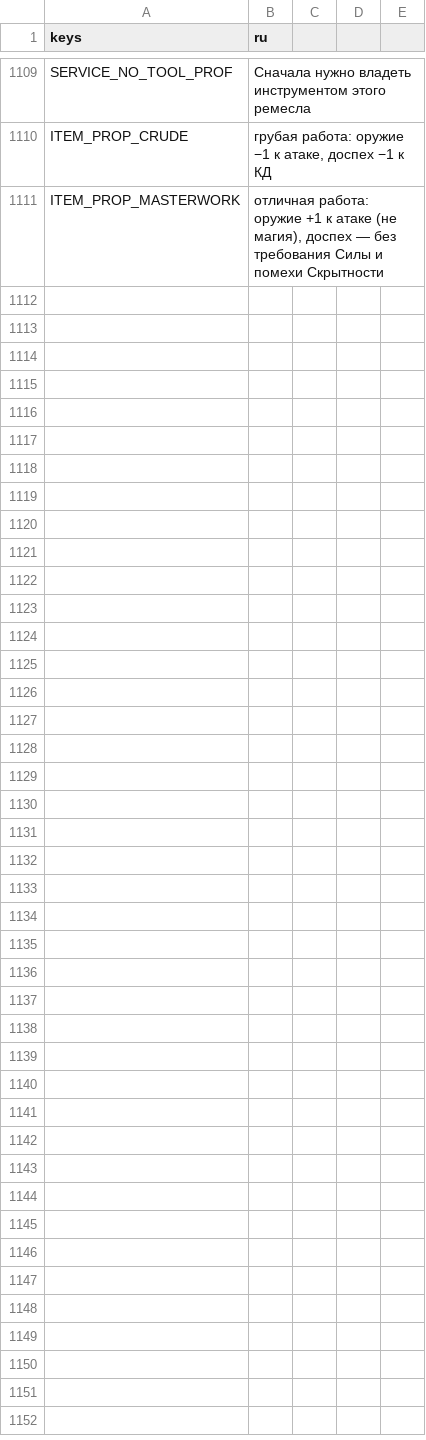
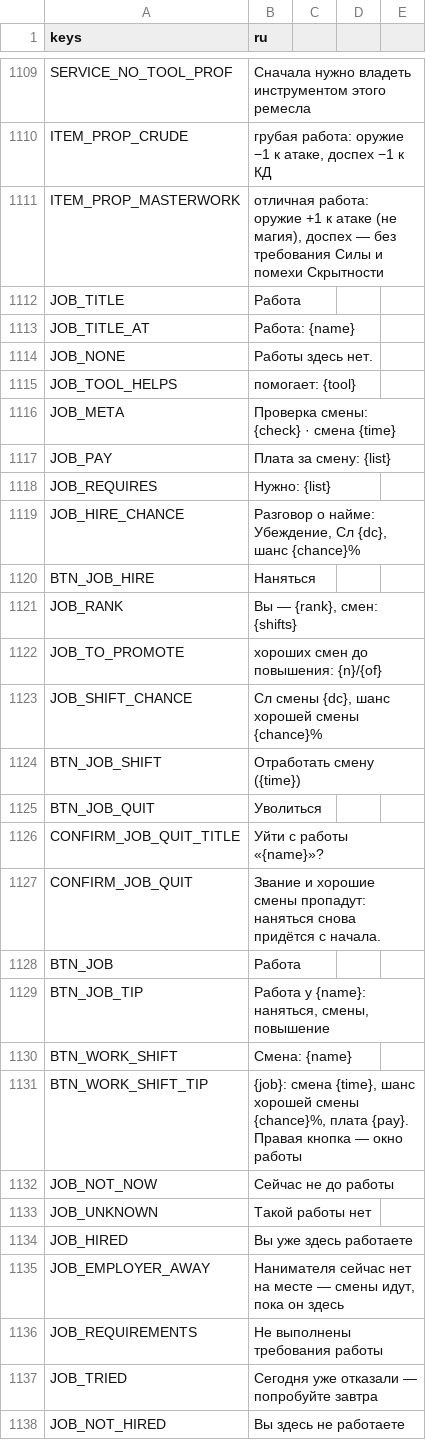
Before and after one commit to rapotekhin/dnd_llm, a CSV file: game/localization/strings.csv, drawn as a sheet; only a part is shown, gaps mark what is left out.

Commit message:
feat: work — jobs at the pack's employers with requirements, hiring by a check with a retry tomorrow, shifts by a button while the employer is here with the pay by the check's margin, tips and the employer's attitude, events of a shift told by the master (turn kind `shift`), promotion after good shifts, the development direction «Работа», the master's `job` effect (protocol 0.58.0) (v0.7.26)
Коммит сделан с помощью ИИ-агента

```diff
--- a/game/localization/strings.csv
+++ b/game/localization/strings.csv
@@ -1115 +1115,28 @@ ITEM_PROP_CRUDE,"грубая работа: оружие −1 к атаке, д
 ITEM_PROP_MASTERWORK,"отличная работа: оружие +1 к атаке (не магия), доспех — без требования Силы и помехи Скрытности"
+JOB_TITLE,Работа
+JOB_TITLE_AT,Работа: {name}
+JOB_NONE,Работы здесь нет.
+JOB_TOOL_HELPS,помогает: {tool}
+JOB_META,Проверка смены: {check} · смена {time}
+JOB_PAY,Плата за смену: {list}
+JOB_REQUIRES,Нужно: {list}
+JOB_HIRE_CHANCE,"Разговор о найме: Убеждение, Сл {dc}, шанс {chance}%"
+BTN_JOB_HIRE,Наняться
+JOB_RANK,"Вы — {rank}, смен: {shifts}"
+JOB_TO_PROMOTE,хороших смен до повышения: {n}/{of}
+JOB_SHIFT_CHANCE,"Сл смены {dc}, шанс хорошей смены {chance}%"
+BTN_JOB_SHIFT,Отработать смену ({time})
+BTN_JOB_QUIT,Уволиться
+CONFIRM_JOB_QUIT_TITLE,Уйти с работы «{name}»?
+CONFIRM_JOB_QUIT,Звание и хорошие смены пропадут: наняться снова придётся с начала.
+BTN_JOB,Работа
+BTN_JOB_TIP,"Работа у {name}: наняться, смены, повышение"
+BTN_WORK_SHIFT,Смена: {name}
+BTN_WORK_SHIFT_TIP,"{job}: смена {time}, шанс хорошей смены {chance}%, плата {pay}. Правая кнопка — окно работы"
+JOB_NOT_NOW,Сейчас не до работы
+JOB_UNKNOWN,Такой работы нет
+JOB_HIRED,Вы уже здесь работаете
+JOB_EMPLOYER_AWAY,"Нанимателя сейчас нет на месте — смены идут, пока он здесь"
+JOB_REQUIREMENTS,Не выполнены требования работы
+JOB_TRIED,Сегодня уже отказали — попробуйте завтра
+JOB_NOT_HIRED,Вы здесь не работаете
```
Also changed, not shown: 40 other files.
